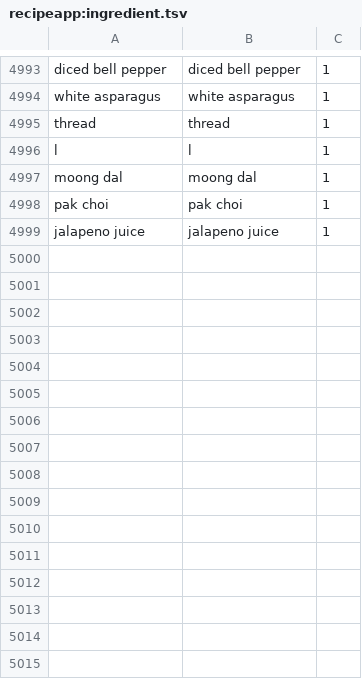
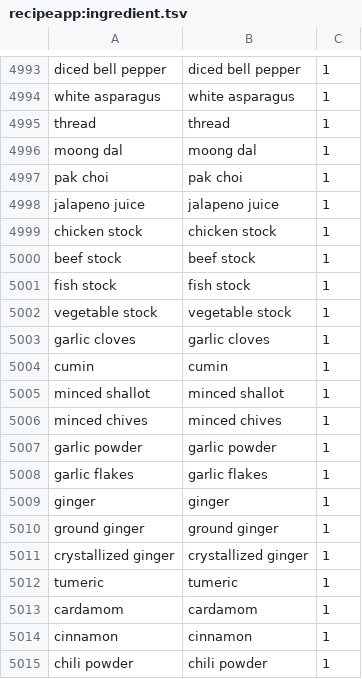
Before and after one commit to hungbui0411/cooking-assistant-devices, a TSV file: cooking-assistant/parameter-datasets/recipeapp:ingredient.tsv, drawn as a sheet; only a part is shown, gaps mark what is left out; removed rows and columns are numbered as before the commit, all else as after; the diff covers the shown part only; the diff names each change by its address in the sheet, - before the commit and + after, or states it on an @@ line.

Commit message:
create new tsvs for cookingmethod, cookware, update tsvs for ingredient and recipe, update the add_constraints and add the avoid_cookingmethod

```diff
--- a/cooking-assistant/parameter-datasets/recipeapp:ingredient.tsv
+++ b/cooking-assistant/parameter-datasets/recipeapp:ingredient.tsv
-row 4996: l | l | 1
+row 4999: chicken stock | chicken stock | 1
+row 5000: beef stock | beef stock | 1
+row 5001: fish stock | fish stock | 1
+row 5002: vegetable stock | vegetable stock | 1
+row 5003: garlic cloves | garlic cloves | 1
+row 5004: cumin | cumin | 1
+row 5005: minced shallot | minced shallot | 1
+row 5006: minced chives | minced chives | 1
+row 5007: garlic powder | garlic powder | 1
+row 5008: garlic flakes | garlic flakes | 1
+row 5009: ginger | ginger | 1
+row 5010: ground ginger | ground ginger | 1
+row 5011: crystallized ginger | crystallized ginger | 1
+row 5012: tumeric | tumeric | 1
+row 5013: cardamom | cardamom | 1
+row 5014: cinnamon | cinnamon | 1
+row 5015: chili powder | chili powder | 1
```
Also changed, not shown: 39 added rows and 2 edited cells elsewhere in this file, cooking-assistant/parameter-datasets.tsv, cooking-assistant/parameter-datasets/recipeapp:recipe.tsv, 12 other files.
